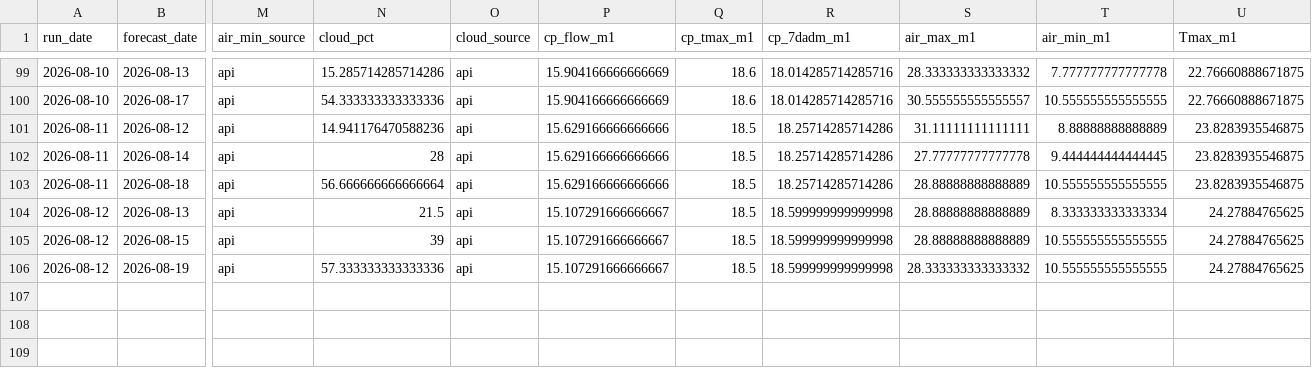
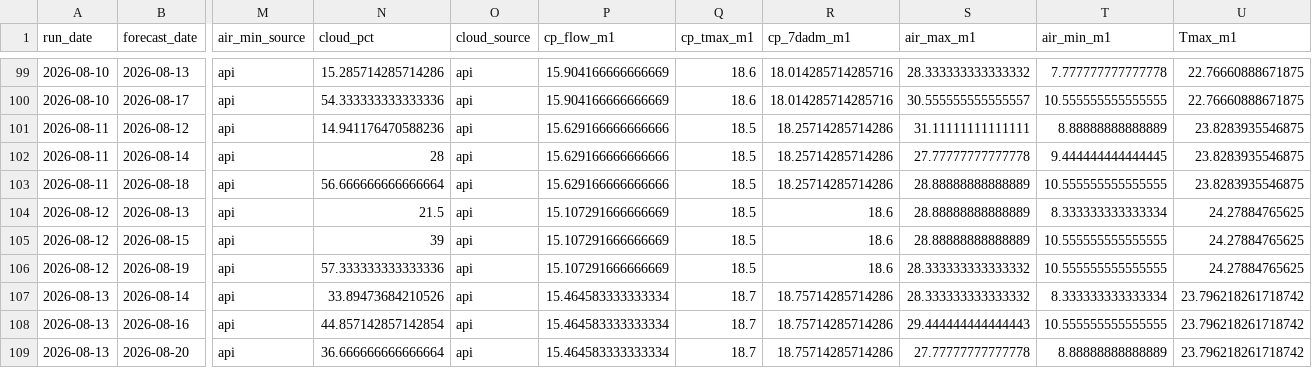
Before and after one commit to FlowWest/whychusModel, a CSV file: output/model-inputs-log.csv, drawn as a sheet; only a part is shown, gaps mark what is left out; rows hold the shown columns only; the diff names each change by its address in the sheet, - before the commit and + after, or states it on an @@ line.

```diff
--- a/output/model-inputs-log.csv
+++ b/output/model-inputs-log.csv
-P104:P106 (cp_flow_m1): 15.107291666666667
+P104:P106 (cp_flow_m1): 15.107291666666669
-R104:R106 (cp_7dadm_m1): 18.599999999999998
+R104:R106 (cp_7dadm_m1): 18.6
+row 107: 2026-08-13 | 2026-08-14 | api | 33.89473684210526 | api | 15.464583333333334 | 18.7 | 18.75714285714286 | 28.333333333333332 | 8.333333333333334 | 23.796218261718742
+row 108: 2026-08-13 | 2026-08-16 | api | 44.857142857142854 | api | 15.464583333333334 | 18.7 | 18.75714285714286 | 29.444444444444443 | 10.555555555555555 | 23.796218261718742
+row 109: 2026-08-13 | 2026-08-20 | api | 36.666666666666664 | api | 15.464583333333334 | 18.7 | 18.75714285714286 | 27.77777777777778 | 8.88888888888889 | 23.796218261718742
```
Also changed, not shown: output/instream-forecast-log.csv, output/nws-forecasts-log.csv.
